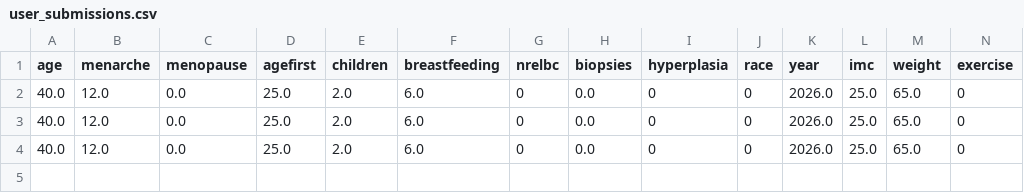
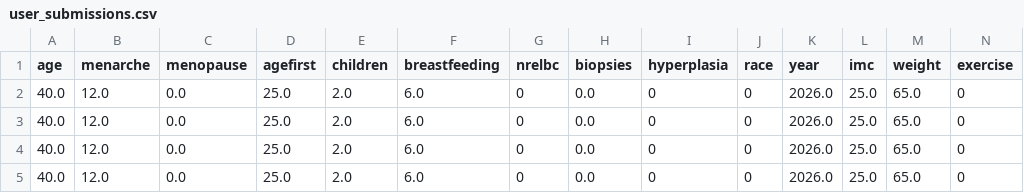
Before and after one commit to PrashantSontakke10/Breast-Cancer-G10, a CSV file: modal/user_submissions.csv, drawn as a sheet; only a part is shown; rows hold the shown columns only; the diff names each change by its address in the sheet, - before the commit and + after, or states it on an @@ line.

```diff
--- a/modal/user_submissions.csv
+++ b/modal/user_submissions.csv
+row 5: 40.0 | 12.0 | 0.0 | 25.0 | 2.0 | 6.0 | 0 | 0.0 | 0 | 0 | 2026.0 | 25.0 | 65.0 | 0
```
Also changed, not shown: 1 other file.
